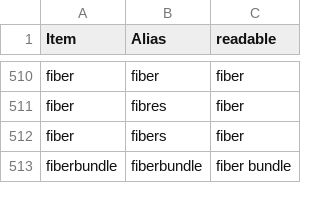
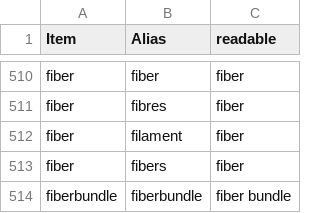
Before and after one commit to hannahhapich/MaTCH, a CSV file: data/PrimeItems.csv, drawn as a sheet; only a part is shown, gaps mark what is left out.

Commit message:
add term

```diff
--- a/data/PrimeItems.csv
+++ b/data/PrimeItems.csv
@@ -511,2 +511,3 @@ fiber,fiber,fiber
 fiber,fibres,fiber
+fiber,filament,fiber
 fiber,fibers,fiber
```
